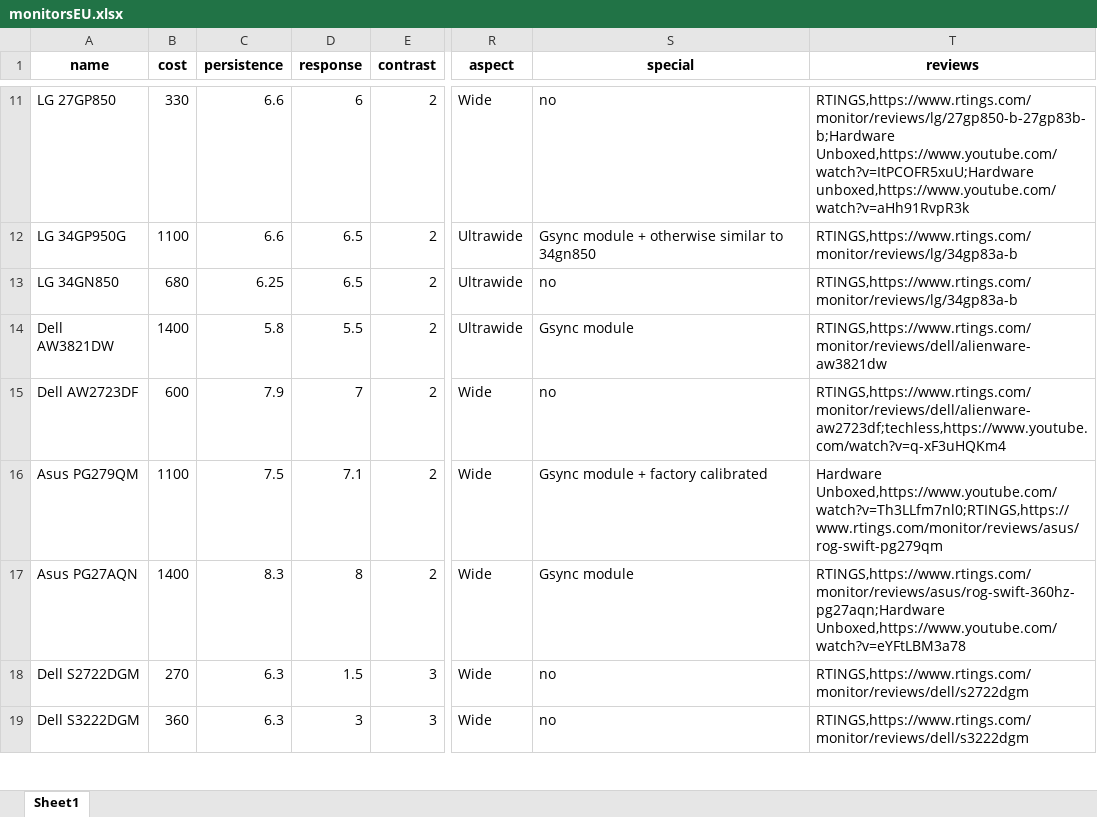
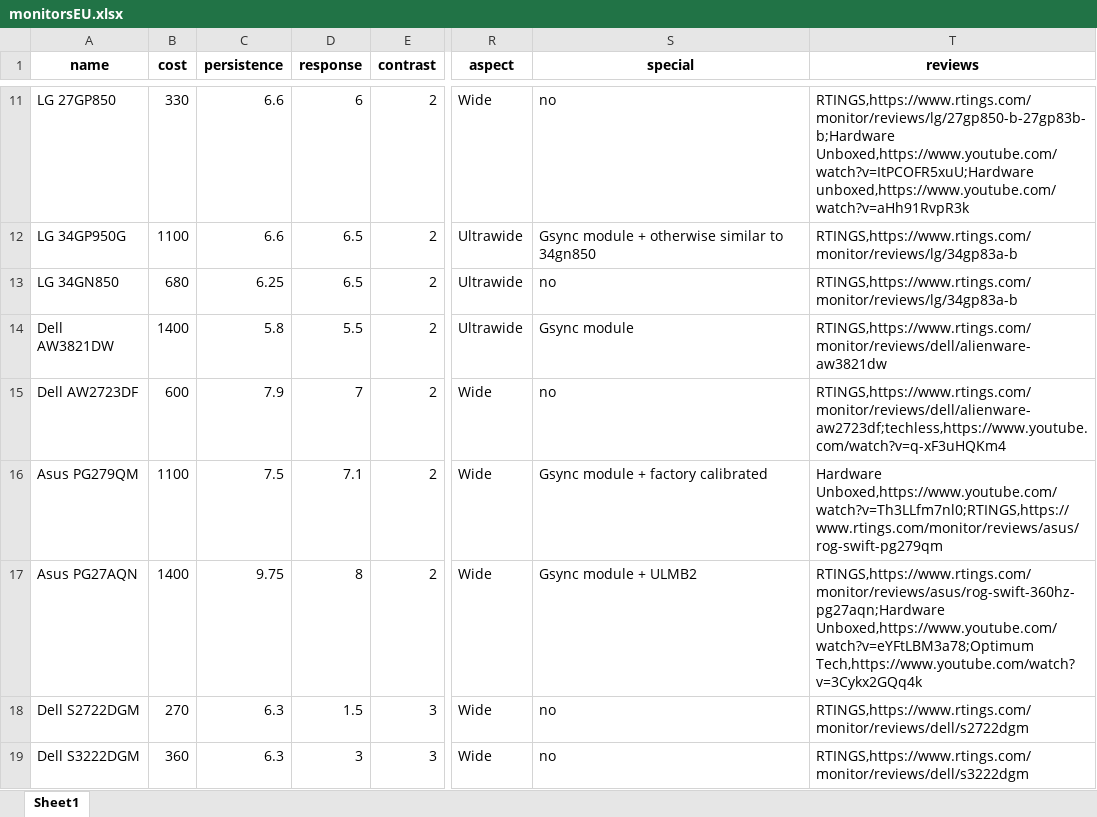
Before and after one commit to ChandradeepC/FrogAI, an Excel workbook: data/monitorsEU.xlsx, sheet Sheet1, drawn as a sheet; only a part is shown, gaps mark what is left out; values as stored, in another font and other column widths than the file's, no borders; the diff names each change by its address in the sheet, - before the commit and + after, or states it on an @@ line.

```diff
--- a/data/monitorsEU.xlsx (sheet Sheet1)
+++ b/data/monitorsEU.xlsx (sheet Sheet1)
-C17 (persistence): 8.3
+C17 (persistence): 9.75
-S17 (special): Gsync module
+S17 (special): Gsync module + ULMB2
-T17 (reviews): RTINGS,https://www.rtings.com/monitor/reviews/asus/rog-swift-360hz-pg27aqn;Hardware Unboxed,https://www.youtube.com/watch?v=eYFtLBM3a78
+T17 (reviews): RTINGS,https://www.rtings.com/monitor/reviews/asus/rog-swift-360hz-pg27aqn;Hardware Unboxed,https://www.youtube.com/watch?v=eYFtLBM3a78;Optimum Tech,https://www.youtube.com/watch?v=3Cykx2GQq4k
```
Also changed, not shown: data/monitors.xlsx.
